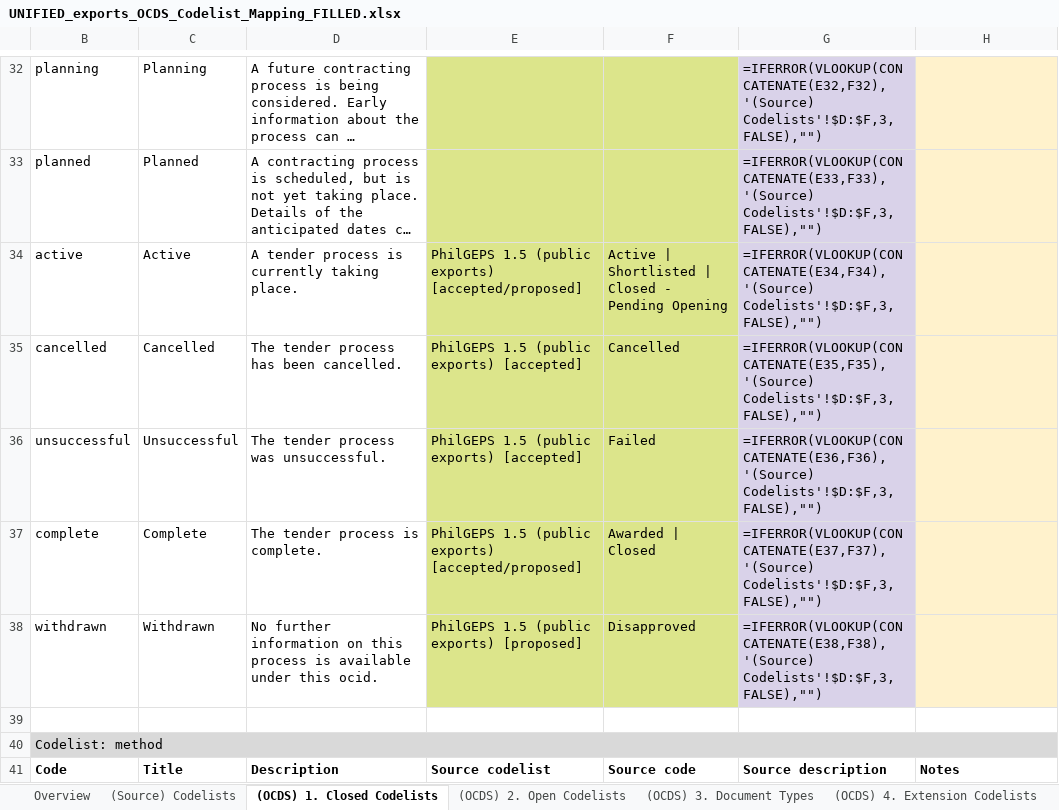
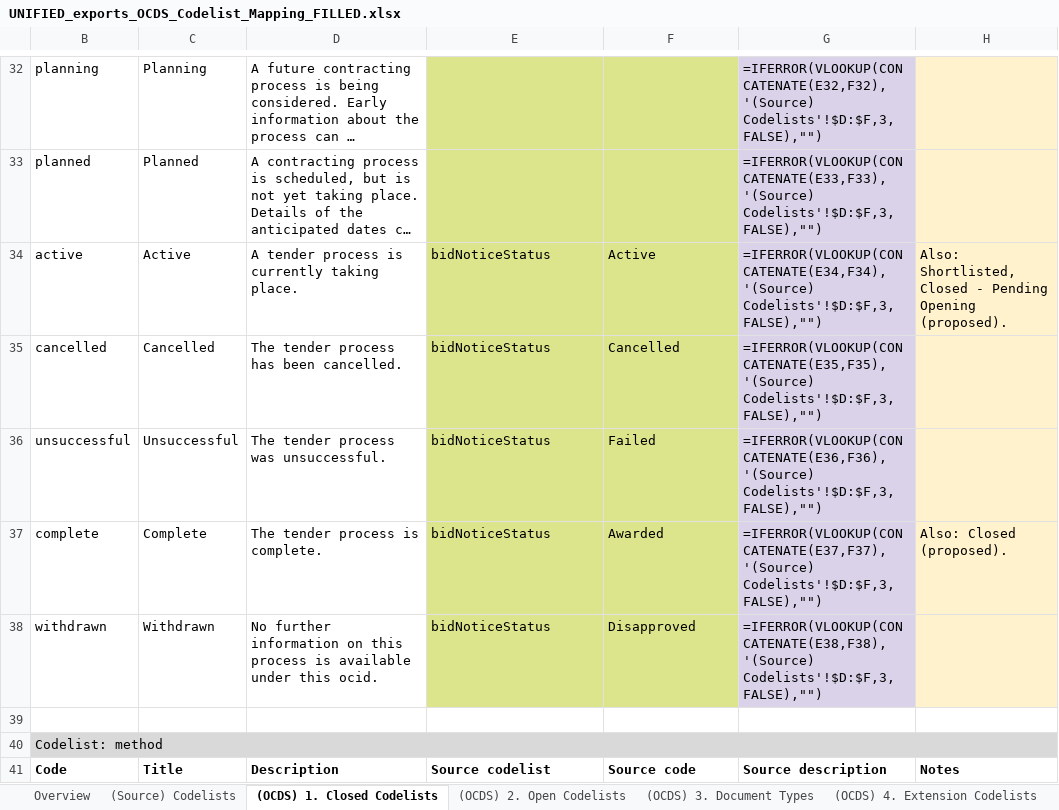
Before and after one commit to csiiiv/philgeps_data_v2, an Excel workbook: OCDS_ETL/artifacts/filled_templates/UNIFIED_exports_OCDS_Codelist_Mapping_FILLED.xlsx, sheet (OCDS) 1. Closed Codelists, drawn as a sheet; only a part is shown, gaps mark what is left out; long unchanged cells end in …; values as stored, in another font and other column widths than the file's, no borders; formulas without a stored value are shown as written; the diff covers the shown part only; the diff names each change by its address in the sheet, - before the commit and + after, or states it on an @@ line.

```diff
--- a/OCDS_ETL/artifacts/filled_templates/UNIFIED_exports_OCDS_Codelist_Mapping_FILLED.xlsx (sheet (OCDS) 1. Closed Codelists)
+++ b/OCDS_ETL/artifacts/filled_templates/UNIFIED_exports_OCDS_Codelist_Mapping_FILLED.xlsx (sheet (OCDS) 1. Closed Codelists)
-E34: PhilGEPS 1.5 (public exports) [accepted/proposed]
+E34: bidNoticeStatus
-F34: Active | Shortlisted | Closed - Pending Opening
+F34: Active
-H34: (empty)
+H34: Also: Shortlisted, Closed - Pending Opening (proposed).
-E35:E36: PhilGEPS 1.5 (public exports) [accepted]
+E35:E36: bidNoticeStatus
-E37: PhilGEPS 1.5 (public exports) [accepted/proposed]
+E37: bidNoticeStatus
-F37: Awarded | Closed
+F37: Awarded
-H37: (empty)
+H37: Also: Closed (proposed).
-E38: PhilGEPS 1.5 (public exports) [proposed]
+E38: bidNoticeStatus
```
Also changed, not shown: 22 edited cells elsewhere in this sheet, sheet (Source) Codelists, hidden cells, OCDS_ETL/artifacts/filled_templates/UNIFIED_exports_OCDS_Field_Mapping_FILLED.xlsx, PARQUET_VIEWER/frontend/app/public/downloads/UNIFIED_exports_OCDS_Codelist_Mapping_FILLED.xlsx, 3 other files.
